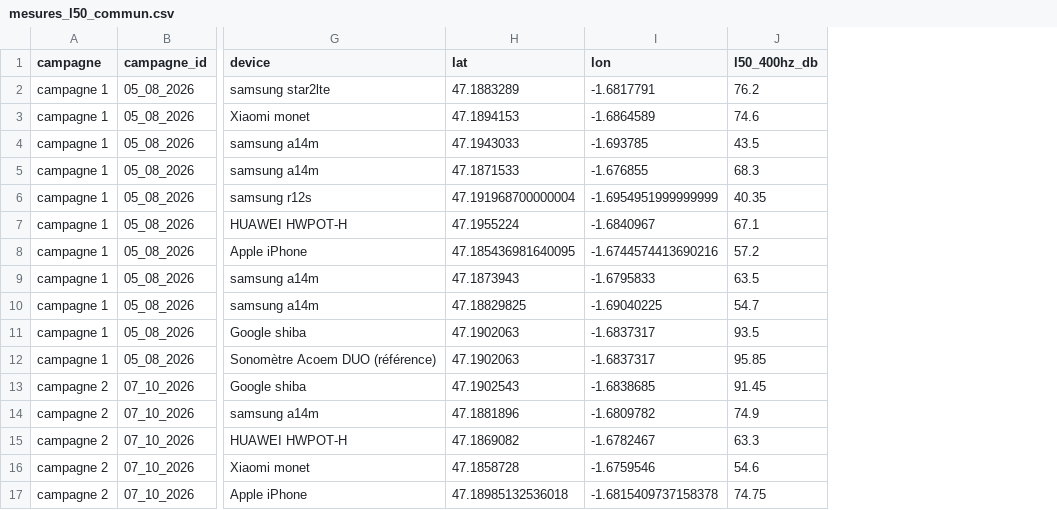
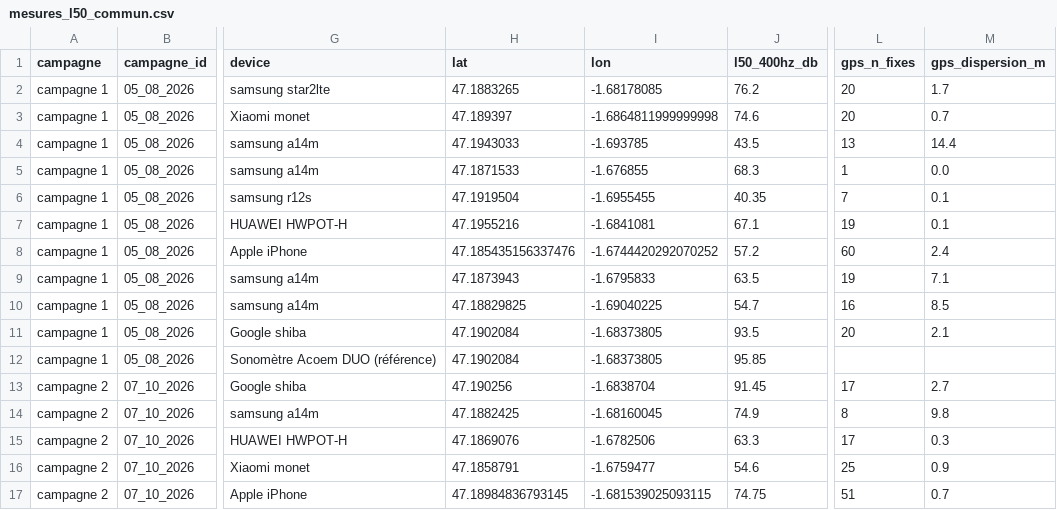
Before and after one commit to pierromond/NoiseModellingBenchmark, a CSV file: benchmark/input/montagne/measure/raw/mesures_l50_commun.csv, drawn as a sheet; only a part is shown, gaps mark what is left out; the diff names each change by its address in the sheet, - before the commit and + after, or states it on an @@ line.

Commit message:
fix(montagne): maj mesures (GPS + positions ajustees)

```diff
--- a/benchmark/input/montagne/measure/raw/mesures_l50_commun.csv
+++ b/benchmark/input/montagne/measure/raw/mesures_l50_commun.csv
+column L (gps_n_fixes), rows 2-17: 20 | 20 | 13 | 1 | 7 | 19 | 60 | 19 | 16 | 20 |  | 17 | 8 | 17 | 25 | 51
+column M (gps_dispersion_m), rows 2-17: 1.7 | 0.7 | 14.4 | 0.0 | 0.1 | 0.1 | 2.4 | 7.1 | 8.5 | 2.1 |  | 2.7 | 9.8 | 0.3 | 0.9 | 0.7
-H2 (lat): 47.1883289
+H2 (lat): 47.1883265
-I2 (lon): -1.6817791
+I2 (lon): -1.68178085
-H3 (lat): 47.1894153
+H3 (lat): 47.189397
-I3 (lon): -1.6864589
+I3 (lon): -1.6864811999999998
-H6 (lat): 47.191968700000004
+H6 (lat): 47.1919504
-I6 (lon): -1.6954951999999999
+I6 (lon): -1.6955455
-H7 (lat): 47.1955224
+H7 (lat): 47.1955216
-I7 (lon): -1.6840967
+I7 (lon): -1.6841081
-H8 (lat): 47.185436981640095
+H8 (lat): 47.185435156337476
-I8 (lon): -1.6744574413690216
+I8 (lon): -1.6744420292070252
-H11:H12 (lat): 47.1902063
+H11:H12 (lat): 47.1902084
-I11:I12 (lon): -1.6837317
+I11:I12 (lon): -1.68373805
-H13 (lat): 47.1902543
+H13 (lat): 47.190256
-I13 (lon): -1.6838685
+I13 (lon): -1.6838704
-H14 (lat): 47.1881896
+H14 (lat): 47.1882425
-I14 (lon): -1.6809782
+I14 (lon): -1.68160045
-H15 (lat): 47.1869082
+H15 (lat): 47.1869076
-I15 (lon): -1.6782467
+I15 (lon): -1.6782506
-H16 (lat): 47.1858728
+H16 (lat): 47.1858791
-I16 (lon): -1.6759546
+I16 (lon): -1.6759477
-H17 (lat): 47.18985132536018
+H17 (lat): 47.18984836793145
-I17 (lon): -1.6815409737158378
+I17 (lon): -1.681539025093115
```
Also changed, not shown: 2 other files.
